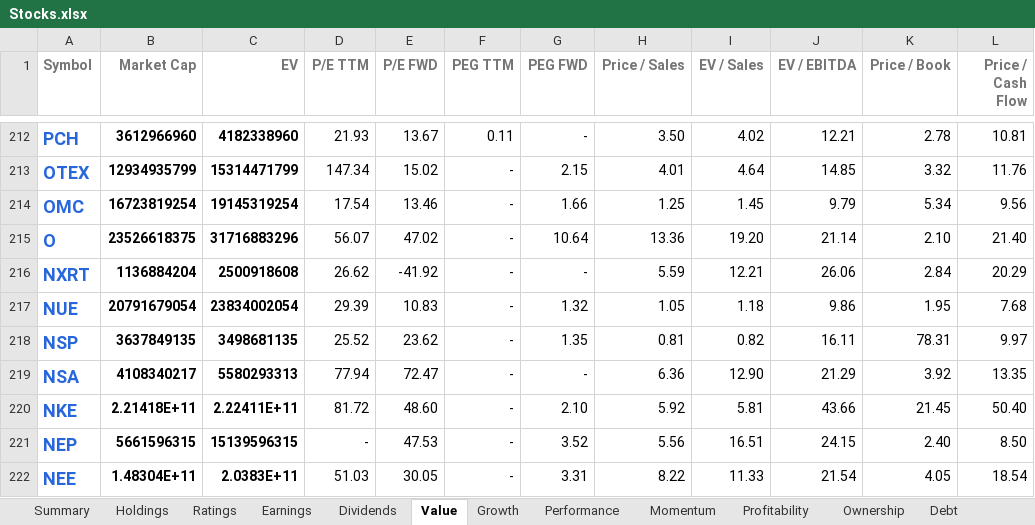
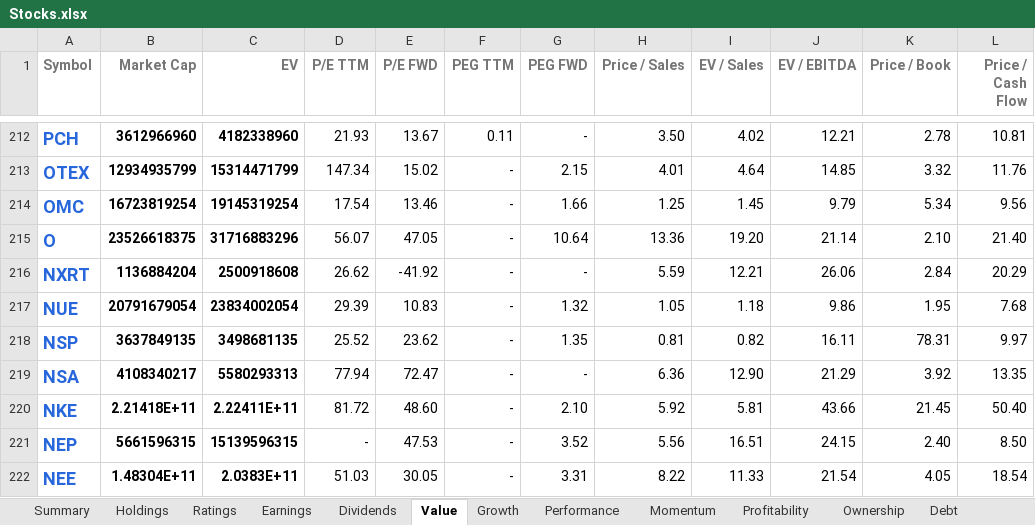
Before and after one commit to mucolon/opt-portfolio, an Excel workbook: data/Stocks.xlsx, sheet Value, drawn as a sheet; only a part is shown, gaps mark what is left out; values as stored, in another font and other column widths than the file's, no borders; conditional formats and table styles not drawn; the diff names each change by its address in the sheet, - before the commit and + after, or states it on an @@ line.

```diff
--- a/data/Stocks.xlsx (sheet Value)
+++ b/data/Stocks.xlsx (sheet Value)
-E215 (P/E FWD): 47.02
+E215 (P/E FWD): 47.05
```
Also changed, not shown: sheet Summary, sheet Holdings, sheet Performance, sheet Momentum, sheet Earnings, 6 other files.
